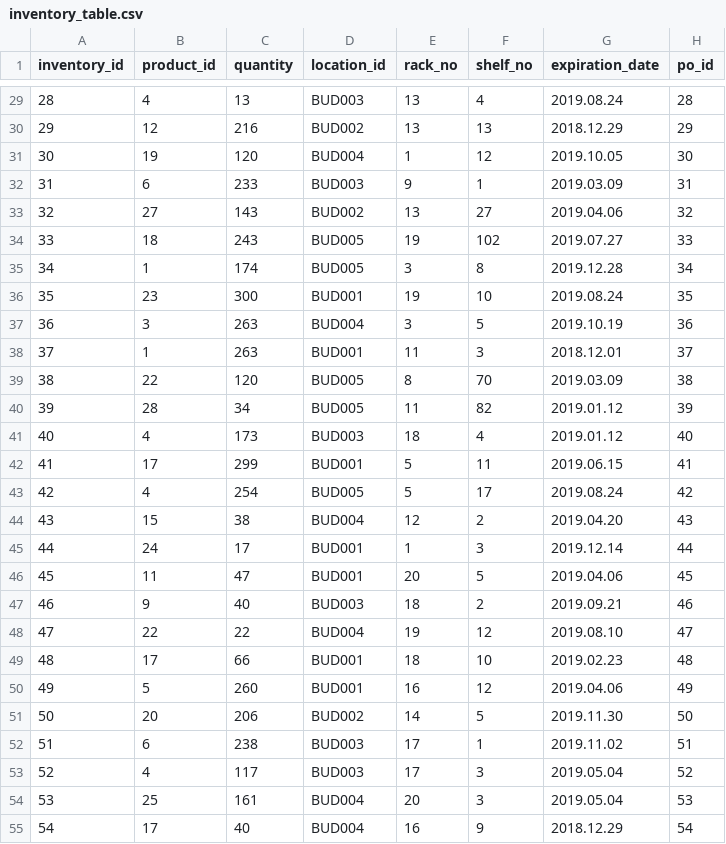
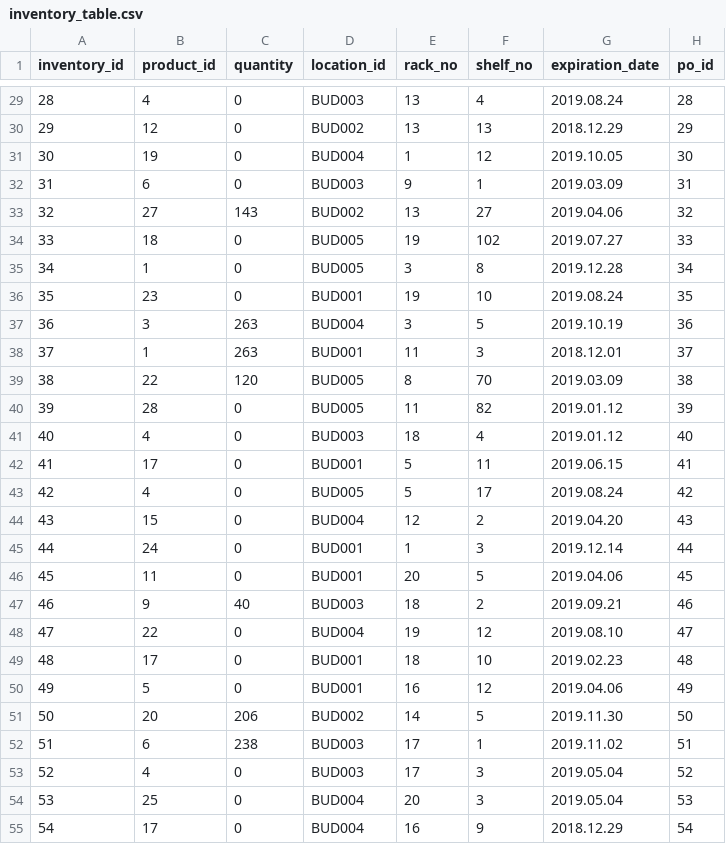
Before and after one commit to SelfCamp/inventory-manager, a CSV file: starter_data/inventory_table.csv, drawn as a sheet; only a part is shown, gaps mark what is left out; the diff covers the shown part only.

```diff
--- a/starter_data/inventory_table.csv
+++ b/starter_data/inventory_table.csv
@@ -29,9 +29,9 @@ inventory_id;product_id;quantity;location_id;rack_no;shelf_no;expiration_date;po
-28;4;13;BUD003;13;4;2019.08.24;28
-29;12;216;BUD002;13;13;2018.12.29;29
-30;19;120;BUD004;1;12;2019.10.05;30
-31;6;233;BUD003;9;1;2019.03.09;31
+28;4;0;BUD003;13;4;2019.08.24;28
+29;12;0;BUD002;13;13;2018.12.29;29
+30;19;0;BUD004;1;12;2019.10.05;30
+31;6;0;BUD003;9;1;2019.03.09;31
 32;27;143;BUD002;13;27;2019.04.06;32
-33;18;243;BUD005;19;102;2019.07.27;33
-34;1;174;BUD005;3;8;2019.12.28;34
-35;23;300;BUD001;19;10;2019.08.24;35
+33;18;0;BUD005;19;102;2019.07.27;33
+34;1;0;BUD005;3;8;2019.12.28;34
+35;23;0;BUD001;19;10;2019.08.24;35
 36;3;263;BUD004;3;5;2019.10.19;36
@@ -39,17 +39,17 @@ inventory_id;product_id;quantity;location_id;rack_no;shelf_no;expiration_date;po
 38;22;120;BUD005;8;70;2019.03.09;38
-39;28;34;BUD005;11;82;2019.01.12;39
-40;4;173;BUD003;18;4;2019.01.12;40
-41;17;299;BUD001;5;11;2019.06.15;41
-42;4;254;BUD005;5;17;2019.08.24;42
-43;15;38;BUD004;12;2;2019.04.20;43
-44;24;17;BUD001;1;3;2019.12.14;44
-45;11;47;BUD001;20;5;2019.04.06;45
+39;28;0;BUD005;11;82;2019.01.12;39
+40;4;0;BUD003;18;4;2019.01.12;40
+41;17;0;BUD001;5;11;2019.06.15;41
+42;4;0;BUD005;5;17;2019.08.24;42
+43;15;0;BUD004;12;2;2019.04.20;43
+44;24;0;BUD001;1;3;2019.12.14;44
+45;11;0;BUD001;20;5;2019.04.06;45
 46;9;40;BUD003;18;2;2019.09.21;46
-47;22;22;BUD004;19;12;2019.08.10;47
-48;17;66;BUD001;18;10;2019.02.23;48
-49;5;260;BUD001;16;12;2019.04.06;49
+47;22;0;BUD004;19;12;2019.08.10;47
+48;17;0;BUD001;18;10;2019.02.23;48
+49;5;0;BUD001;16;12;2019.04.06;49
 50;20;206;BUD002;14;5;2019.11.30;50
 51;6;238;BUD003;17;1;2019.11.02;51
-52;4;117;BUD003;17;3;2019.05.04;52
-53;25;161;BUD004;20;3;2019.05.04;53
-54;17;40;BUD004;16;9;2018.12.29;54
+52;4;0;BUD003;17;3;2019.05.04;52
+53;25;0;BUD004;20;3;2019.05.04;53
+54;17;0;BUD004;16;9;2018.12.29;54
```
Also changed, not shown: 51 edited cells elsewhere in this file.
